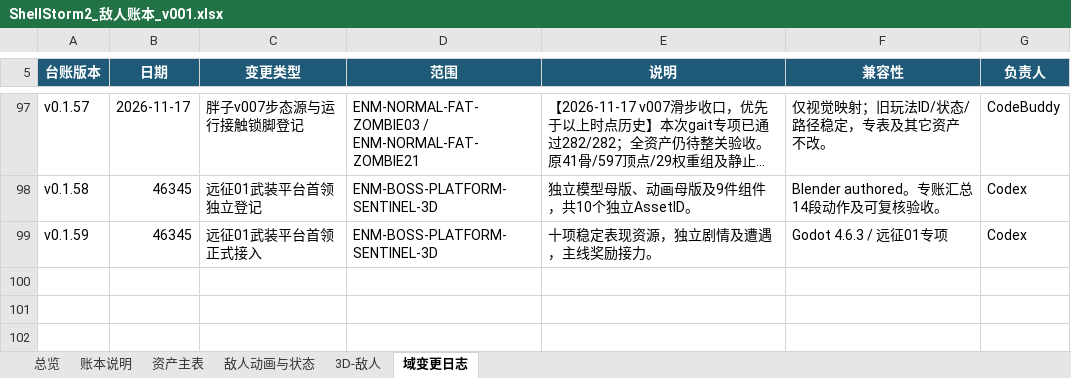
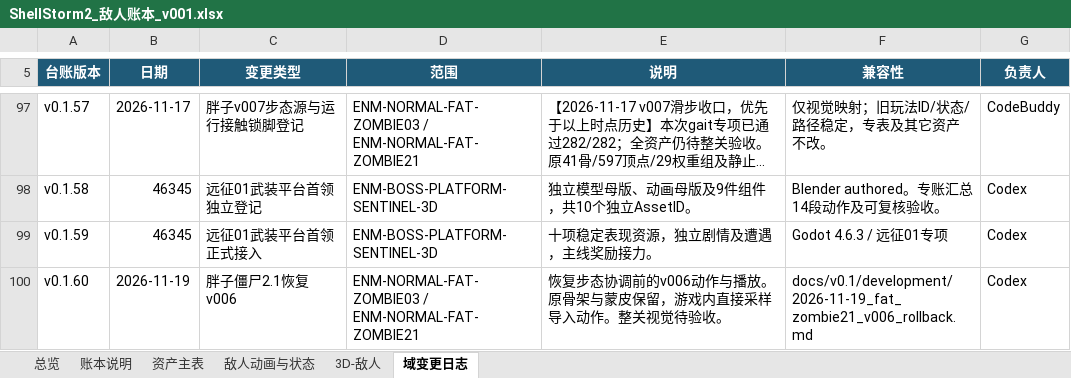
Before and after one commit to summercard/ShellStorm2, an Excel workbook: assets/registry/ledgers/ShellStorm2_敌人账本_v001.xlsx, sheet 域变更日志, drawn as a sheet; only a part is shown, gaps mark what is left out; long unchanged cells end in …; values as stored, in another font and other column widths than the file's, no borders; the diff names each change by its address in the sheet, - before the commit and + after, or states it on an @@ line.

Commit message:
胖子僵尸2.1回退至v006并补验预爆告警
- 恢复v006动作母版、稳定GLB、Prefab版本字段与播放适配器，v007母版移出仓库
- 同步源索引、三份稳定JSON与敌人账本两条胖子记录
- verify_fat_death_warning 改为从场景树定位真实蒙皮表面，不再依赖私有 _meshes
- 新增回退记录文档与自动记忆日志

```diff
--- a/assets/registry/ledgers/ShellStorm2_敌人账本_v001.xlsx (sheet 域变更日志)
+++ b/assets/registry/ledgers/ShellStorm2_敌人账本_v001.xlsx (sheet 域变更日志)
+row 100: v0.1.60 | 2026-11-19 | 胖子僵尸2.1恢复v006 | ENM-NORMAL-FAT-ZOMBIE03 / ENM-NORMAL-FAT-ZOMBIE21 | 恢复步态协调前的v006动作与播放。原骨架与蒙皮保留，游戏内直接采样导入动作。整关视觉待验收。 | docs/v0.1/development/2026-11-19_fat_zombie21_v006_rollback.md | Codex
```
Also changed, not shown: sheet 资产主表, 18 other files.
